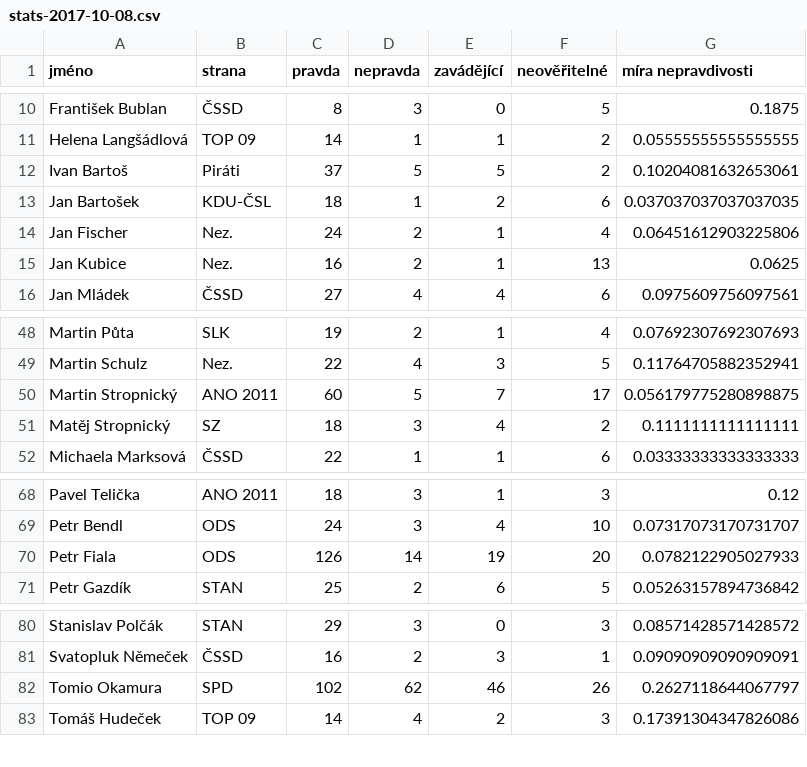
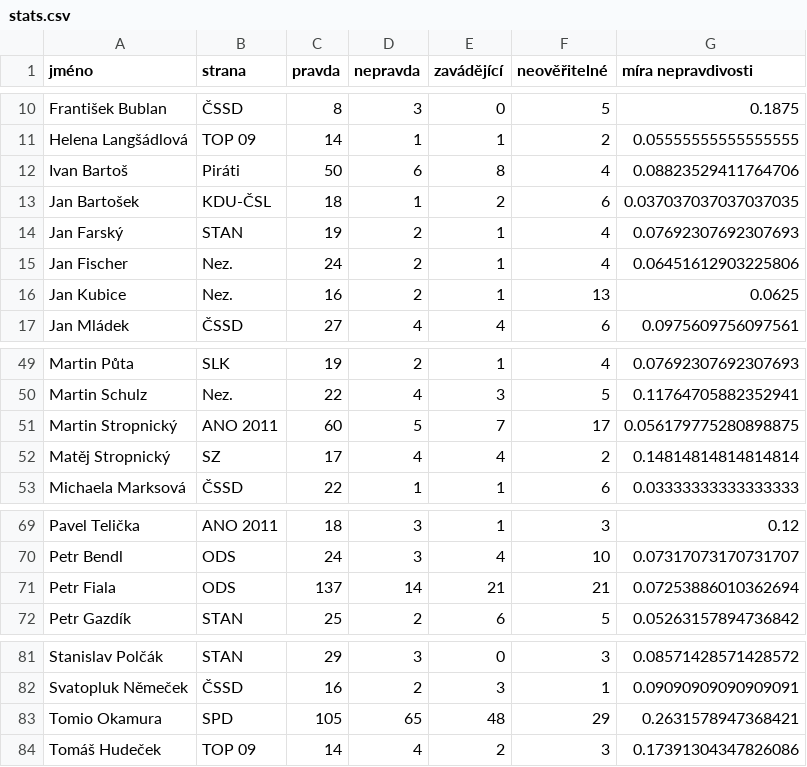
Before and after one commit to michalspondr/demagogcz-lies-counter, a CSV file: stats/stats.csv (was stats/stats-2017-10-08.csv), drawn as a sheet; only a part is shown, gaps mark what is left out.

Commit message:
Aktualizace statistik. Přegenerování grafu. Gnuplot skript není vázán na statistiku z konkrétního data.

```diff
--- a/stats/stats-2017-10-08.csv
+++ b/stats/stats.csv
@@ -11,4 +11,5 @@ František Bublan,ČSSD,8,3,0,5,0.1875
 Helena Langšádlová,TOP 09,14,1,1,2,0.05555555555555555
-Ivan Bartoš,Piráti,37,5,5,2,0.10204081632653061
+Ivan Bartoš,Piráti,50,6,8,4,0.08823529411764706
 Jan Bartošek,KDU-ČSL,18,1,2,6,0.037037037037037035
+Jan Farský,STAN,19,2,1,4,0.07692307692307693
 Jan Fischer,Nez.,24,2,1,4,0.06451612903225806
@@ -50,3 +51,3 @@ Martin Schulz,Nez.,22,4,3,5,0.11764705882352941
 Martin Stropnický,ANO 2011,60,5,7,17,0.056179775280898875
-Matěj Stropnický,SZ,18,3,4,2,0.1111111111111111
+Matěj Stropnický,SZ,17,4,4,2,0.14814814814814814
 Michaela Marksová,ČSSD,22,1,1,6,0.03333333333333333
@@ -69,3 +70,3 @@ Pavel Telička,ANO 2011,18,3,1,3,0.12
 Petr Bendl,ODS,24,3,4,10,0.07317073170731707
-Petr Fiala,ODS,126,14,19,20,0.0782122905027933
+Petr Fiala,ODS,137,14,21,21,0.07253886010362694
 Petr Gazdík,STAN,25,2,6,5,0.05263157894736842
@@ -81,3 +82,3 @@ Stanislav Polčák,STAN,29,3,0,3,0.08571428571428572
 Svatopluk Němeček,ČSSD,16,2,3,1,0.09090909090909091
-Tomio Okamura,SPD,102,62,46,26,0.2627118644067797
+Tomio Okamura,SPD,105,65,48,29,0.2631578947368421
 Tomáš Hudeček,TOP 09,14,4,2,3,0.17391304347826086
```
Also changed, not shown: stats/demagog-lhari.csv, stats/demagog-pravdomluvni.csv, 2 other files.
